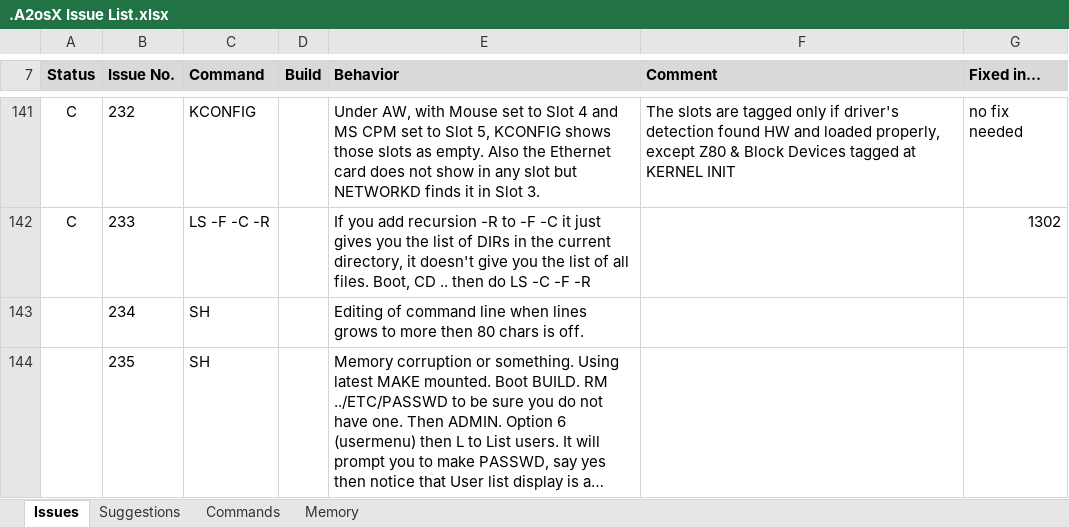
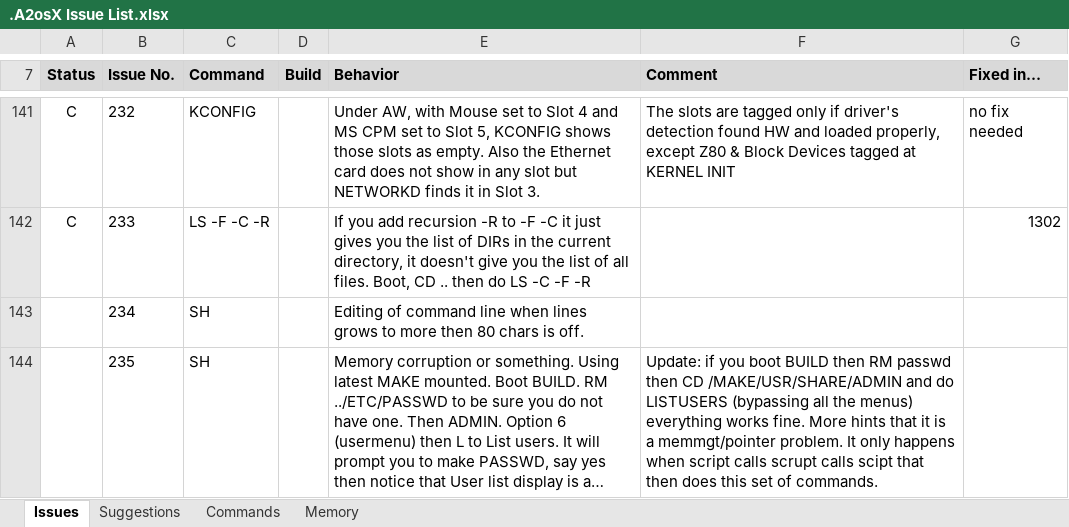
Before and after one commit to A2osX/A2osX, an Excel workbook: .A2osX Issue List.xlsx, sheet Issues, drawn as a sheet; only a part is shown, gaps mark what is left out; long unchanged cells end in …; values as stored, in another font and other column widths than the file's, no borders; the diff names each change by its address in the sheet, - before the commit and + after, or states it on an @@ line.

Commit message:
Updated Issue List.  Major Update of Technical Spec.md  Please see note on Slack before editing/reading.

```diff
--- a/.A2osX Issue List.xlsx (sheet Issues)
+++ b/.A2osX Issue List.xlsx (sheet Issues)
-F144 (Comment): (empty)
+F144 (Comment): Update: if you boot BUILD then RM passwd then CD /MAKE/USR/SHARE/ADMIN and do LISTUSERS (bypassing all the menus) everything works fine. More hints that it is a memmgt/pointer problem. It only happens when script calls scrupt calls scipt that then does this set of commands.
```
Also changed, not shown: 2 other files.
